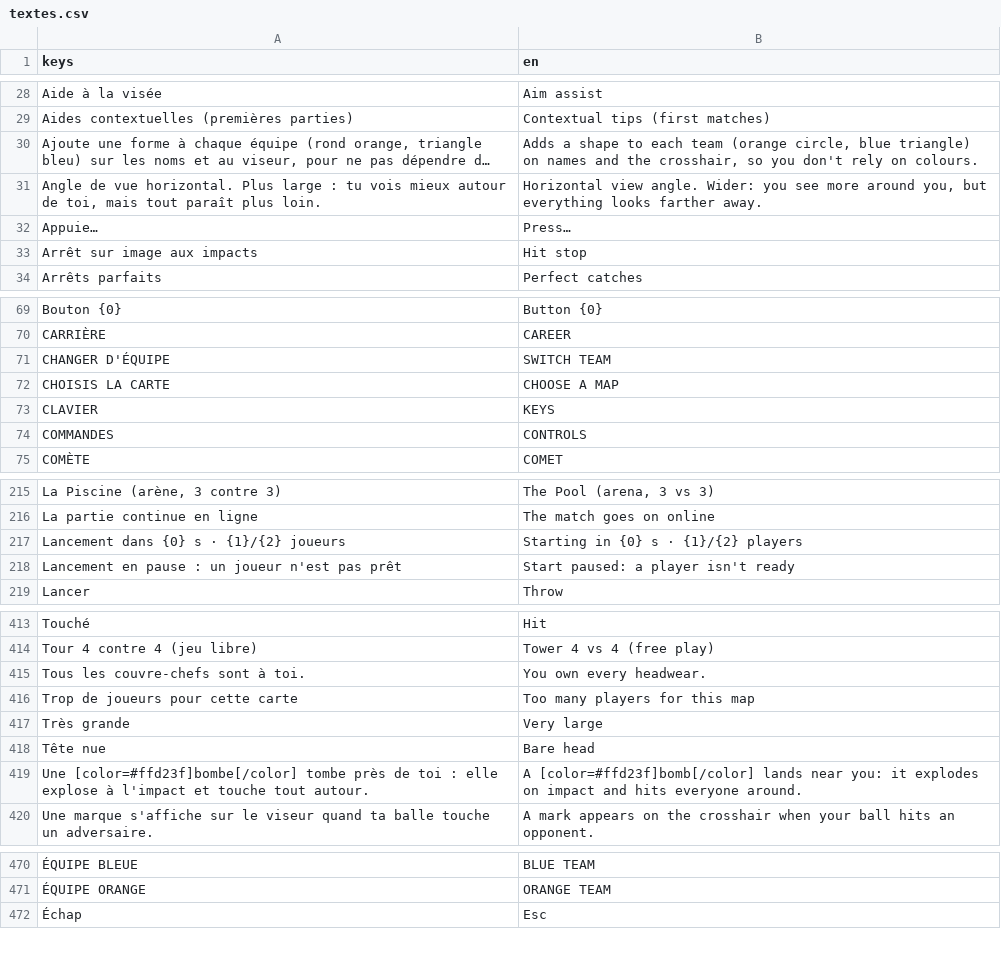
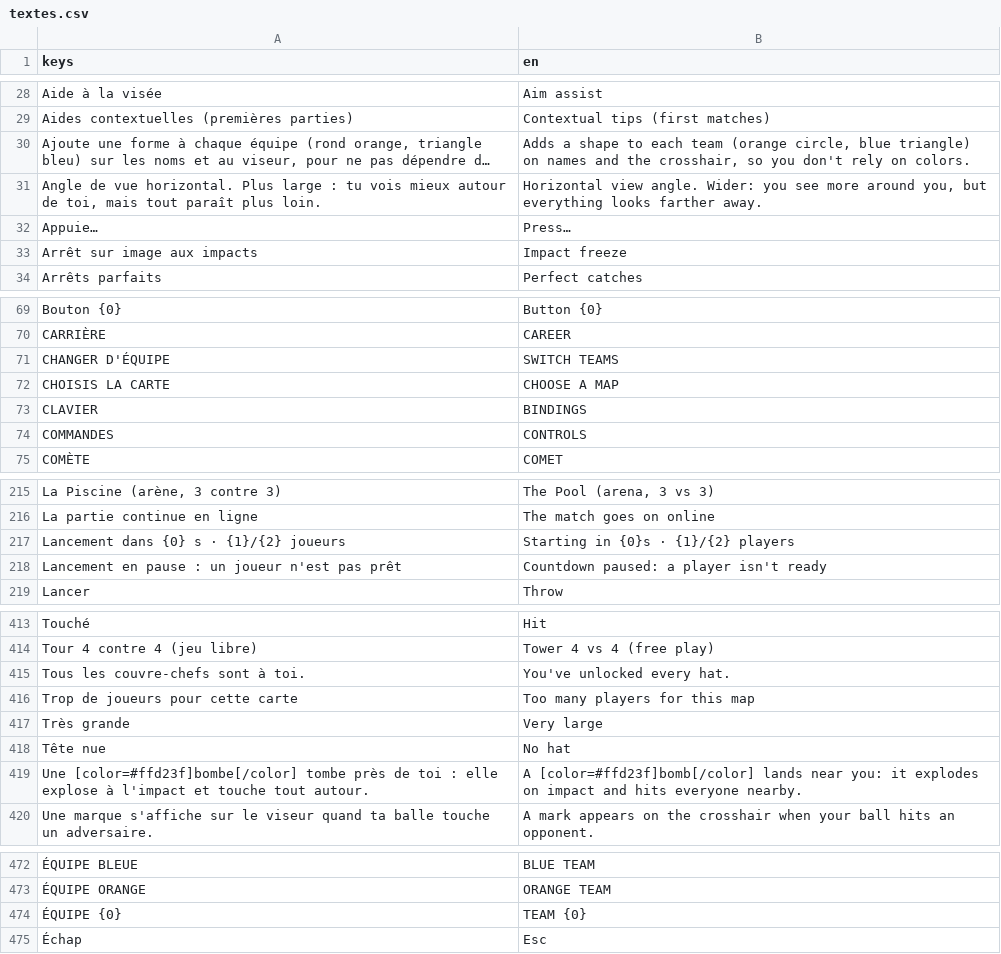
Before and after one commit to jules-crevoisier/dogeballVR, a CSV file: assets/i18n/textes.csv, drawn as a sheet; only a part is shown, gaps mark what is left out; long unchanged cells end in …; the diff covers the shown part only; the diff names each change by its address in the sheet, - before the commit and + after, or states it on an @@ line.

```diff
--- a/assets/i18n/textes.csv
+++ b/assets/i18n/textes.csv
-B30 (en): …rely on colours.
+B30 (en): …rely on colors.
-B33 (en): Hit stop
+B33 (en): Impact freeze
-B71 (en): SWITCH TEAM
+B71 (en): SWITCH TEAMS
-B73 (en): KEYS
+B73 (en): BINDINGS
-B217 (en): Starting in {0} s · {1}/{2} players
+B217 (en): Starting in {0}s · {1}/{2} players
-B218 (en): Start paused: a player isn't ready
+B218 (en): Countdown paused: a player isn't ready
-B415 (en): You own every headwear.
+B415 (en): You've unlocked every hat.
-B418 (en): Bare head
+B418 (en): No hat
-B419 (en): …hits everyone around.
+B419 (en): …hits everyone nearby.
+row 474: ÉQUIPE {0} | TEAM {0}
```
Also changed, not shown: 2 added rows and 31 edited cells elsewhere in this file, 27 other files.
